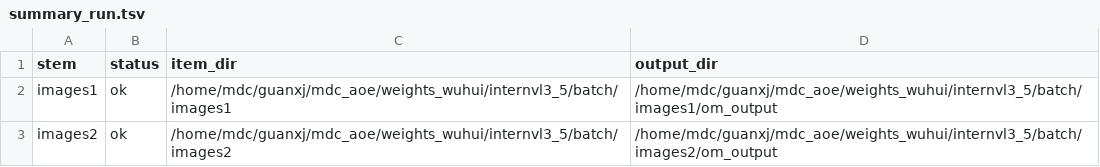
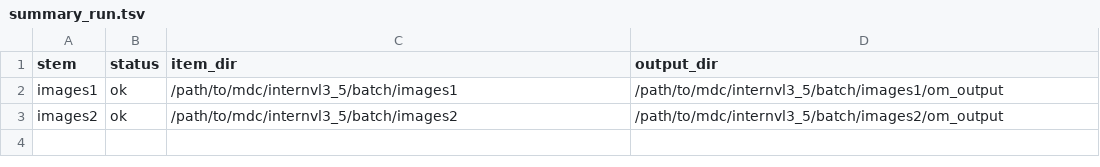
Before and after one commit to huiwuaaaab/onnx_om, a TSV file: InternVL3_5-1B/om/batch/summary_run.tsv, drawn as a sheet.

```diff
--- a/InternVL3_5-1B/om/batch/summary_run.tsv
+++ b/InternVL3_5-1B/om/batch/summary_run.tsv
@@ -1,3 +1,3 @@
 stem	status	item_dir	output_dir
-images1	ok	/home/mdc/guanxj/mdc_aoe/weights_wuhui/internvl3_5/batch/images1	/home/mdc/guanxj/mdc_aoe/weights_wuhui/internvl3_5/batch/images1/om_output
-images2	ok	/home/mdc/guanxj/mdc_aoe/weights_wuhui/internvl3_5/batch/images2	/home/mdc/guanxj/mdc_aoe/weights_wuhui/internvl3_5/batch/images2/om_output
+images1	ok	/path/to/mdc/internvl3_5/batch/images1	/path/to/mdc/internvl3_5/batch/images1/om_output
+images2	ok	/path/to/mdc/internvl3_5/batch/images2	/path/to/mdc/internvl3_5/batch/images2/om_output
```
Also changed, not shown: Qwen3-VL/om/batch/summary_run.tsv, gemma-4/om/batch/summary_dump.tsv, 46 other files.
